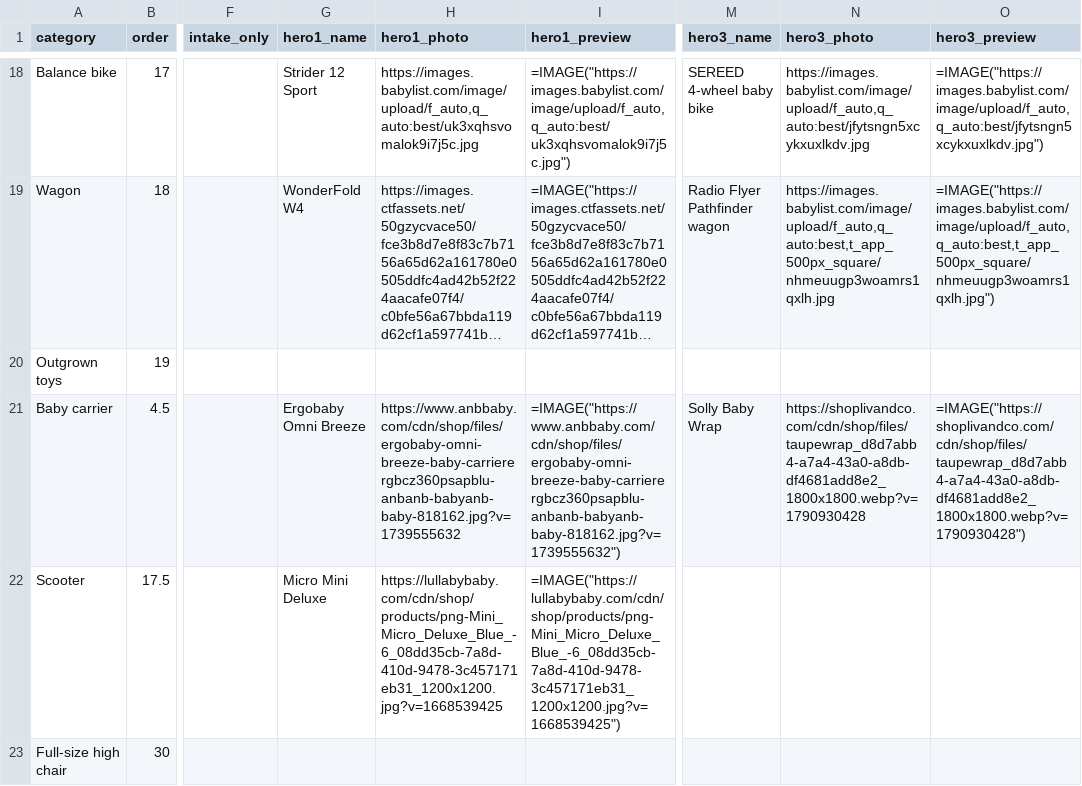
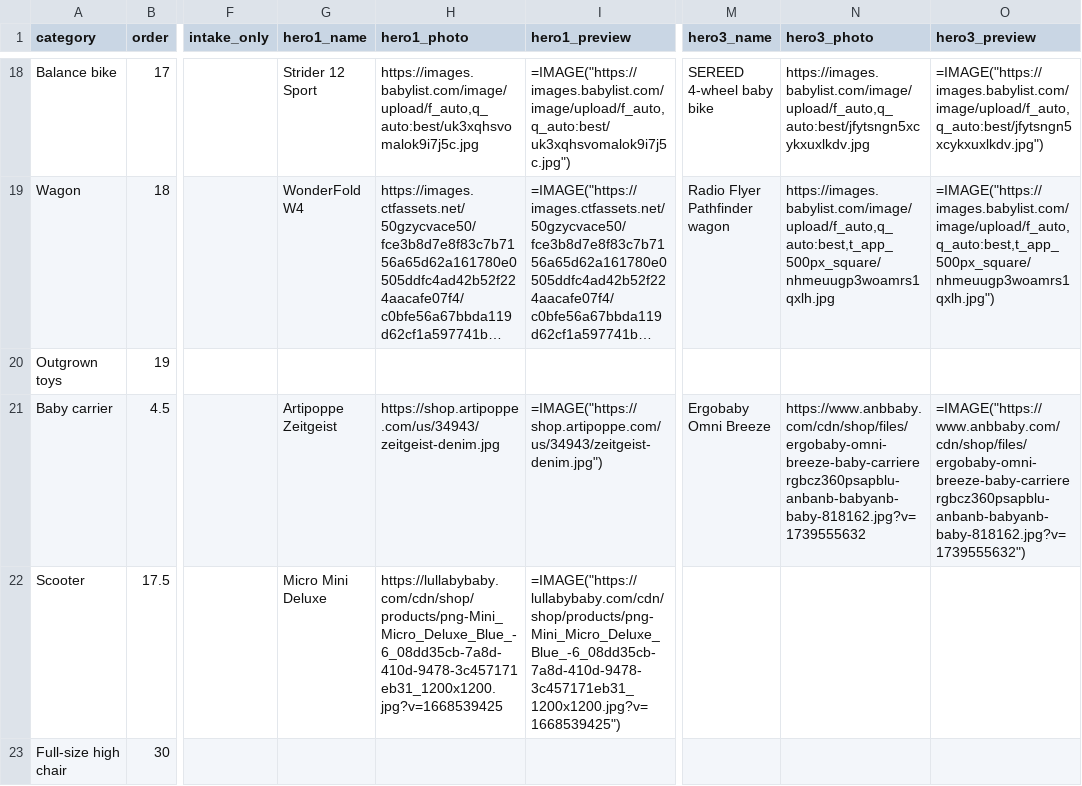
Before and after one commit to jmeyers914/loop, a CSV file: builder/categories.csv, drawn as a sheet; only a part is shown, gaps mark what is left out; long unchanged cells end in …; the diff names each change by its address in the sheet, - before the commit and + after, or states it on an @@ line.

```diff
--- a/builder/categories.csv
+++ b/builder/categories.csv
-G21 (hero1_name): Ergobaby Omni Breeze
+G21 (hero1_name): Artipoppe Zeitgeist
-H21 (hero1_photo): https://www.anbbaby.com/cdn/shop/files/ergobaby-omni-breeze-baby-carrierergbcz360psapblu-anbanb-babyanb-baby-818162.jpg?v=1739555632
+H21 (hero1_photo): https://shop.artipoppe.com/us/34943/zeitgeist-denim.jpg
-I21 (hero1_preview): =IMAGE("https://www.anbbaby.com/cdn/shop/files/ergobaby-omni-breeze-baby-carrierergbcz360psapblu-anbanb-babyanb-baby-818162.jpg?v=1739555632")
+I21 (hero1_preview): =IMAGE("https://shop.artipoppe.com/us/34943/zeitgeist-denim.jpg")
-M21 (hero3_name): Solly Baby Wrap
+M21 (hero3_name): Ergobaby Omni Breeze
-N21 (hero3_photo): https://shoplivandco.com/cdn/shop/files/taupewrap_d8d7abb4-a7a4-43a0-a8db-df4681add8e2_1800x1800.webp?v=1790930428
+N21 (hero3_photo): https://www.anbbaby.com/cdn/shop/files/ergobaby-omni-breeze-baby-carrierergbcz360psapblu-anbanb-babyanb-baby-818162.jpg?v=1739555632
-O21 (hero3_preview): =IMAGE("https://shoplivandco.com/cdn/shop/files/taupewrap_d8d7abb4-a7a4-43a0-a8db-df4681add8e2_1800x1800.webp?v=1790930428")
+O21 (hero3_preview): =IMAGE("https://www.anbbaby.com/cdn/shop/files/ergobaby-omni-breeze-baby-carrierergbcz360psapblu-anbanb-babyanb-baby-818162.jpg?v=1739555632")
```
